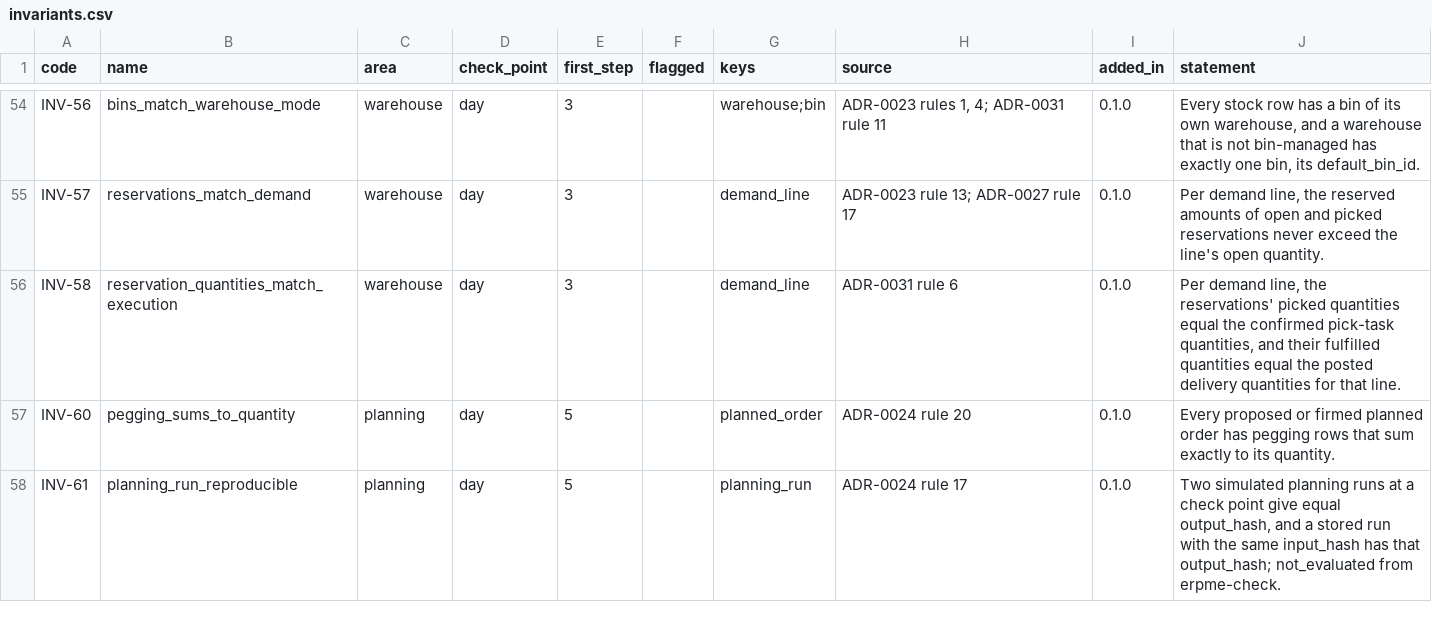
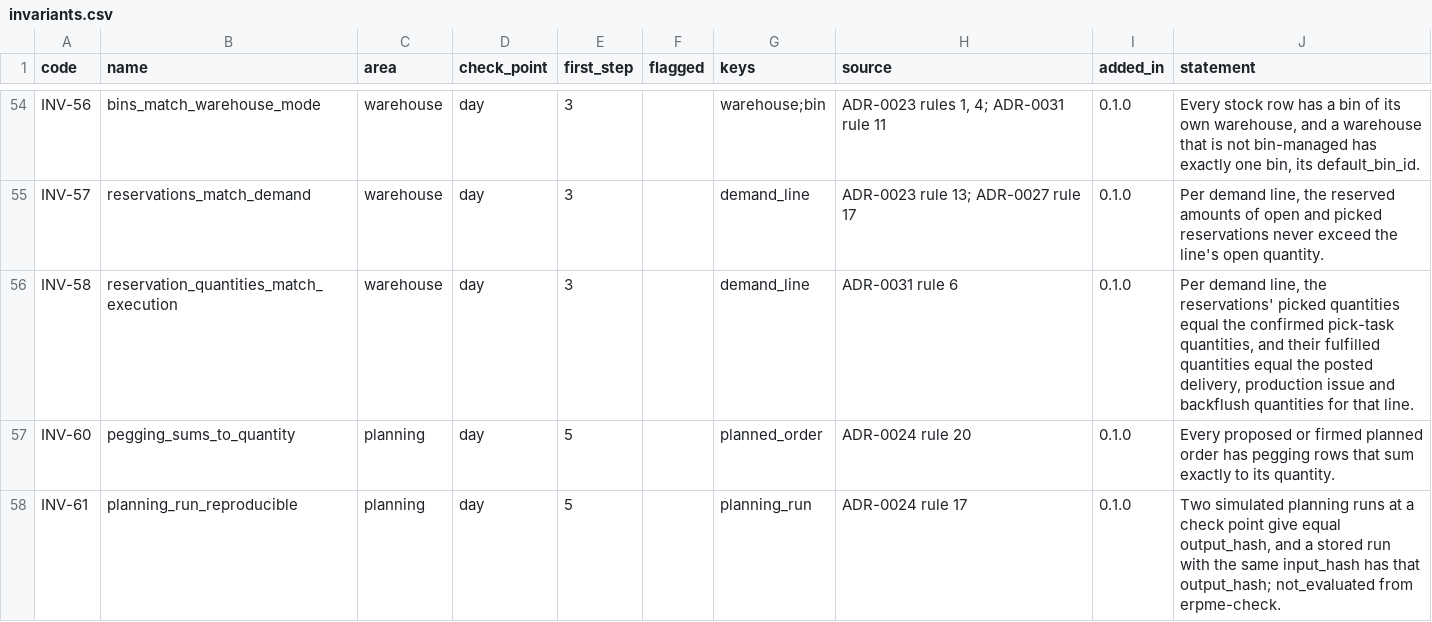
Before and after one commit to AnGaudium/ERPMe, a CSV file: docs/catalogs/invariants.csv, drawn as a sheet; only a part is shown, gaps mark what is left out.

```diff
--- a/docs/catalogs/invariants.csv
+++ b/docs/catalogs/invariants.csv
@@ -55,3 +55,3 @@ INV-56,bins_match_warehouse_mode,warehouse,day,3,,warehouse;bin,"ADR-0023 rules
 INV-57,reservations_match_demand,warehouse,day,3,,demand_line,ADR-0023 rule 13; ADR-0027 rule 17,0.1.0,"Per demand line, the reserved amounts of open and picked reservations never exceed the line's open quantity."
-INV-58,reservation_quantities_match_execution,warehouse,day,3,,demand_line,ADR-0031 rule 6,0.1.0,"Per demand line, the reservations' picked quantities equal the confirmed pick-task quantities, and their fulfilled quantities equal the posted delivery quantities for that line."
+INV-58,reservation_quantities_match_execution,warehouse,day,3,,demand_line,ADR-0031 rule 6,0.1.0,"Per demand line, the reservations' picked quantities equal the confirmed pick-task quantities, and their fulfilled quantities equal the posted delivery, production issue and backflush quantities for that line."
 INV-60,pegging_sums_to_quantity,planning,day,5,,planned_order,ADR-0024 rule 20,0.1.0,Every proposed or firmed planned order has pegging rows that sum exactly to its quantity.
```
Also changed, not shown: 18 other files.
